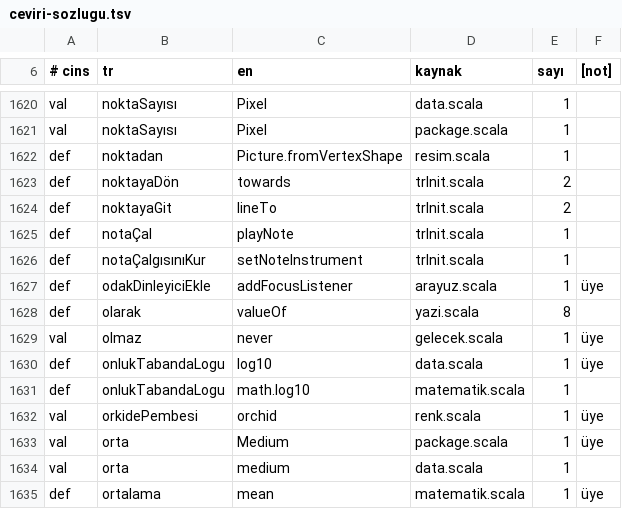
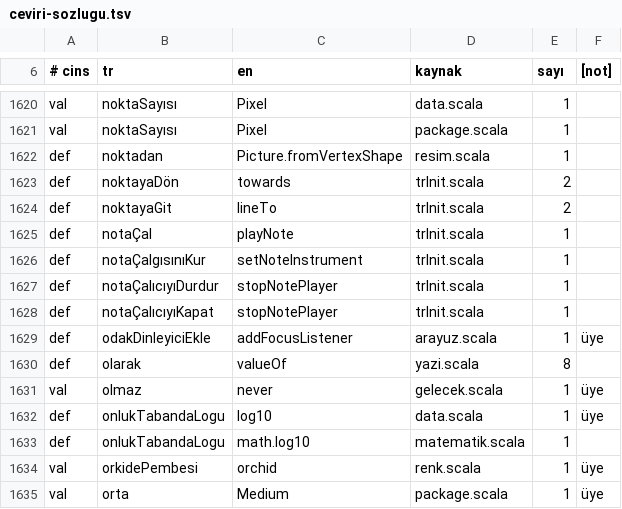
Before and after one commit to bulent2k2/kojo, a TSV file: src/main/resources/i18n/tr/ceviri-sozlugu.tsv, drawn as a sheet; only a part is shown, gaps mark what is left out; the shorter side is filled out with more unchanged rows; the diff names each change by its address in the sheet, - before the commit and + after, or states it on an @@ line.

```diff
--- a/src/main/resources/i18n/tr/ceviri-sozlugu.tsv
+++ b/src/main/resources/i18n/tr/ceviri-sozlugu.tsv
+row 1627: def | notaÇalıcıyıDurdur | stopNotePlayer | trInit.scala | 1
+row 1628: def | notaÇalıcıyıKapat | stopNotePlayer | trInit.scala | 1
```
Also changed, not shown: 1 other file.
